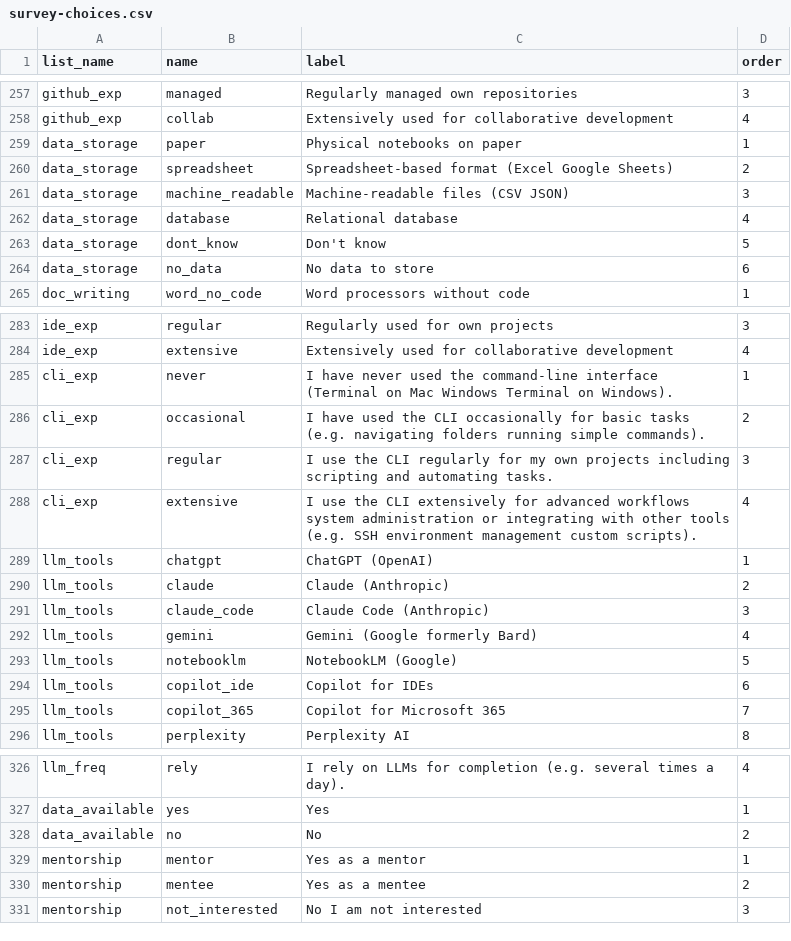
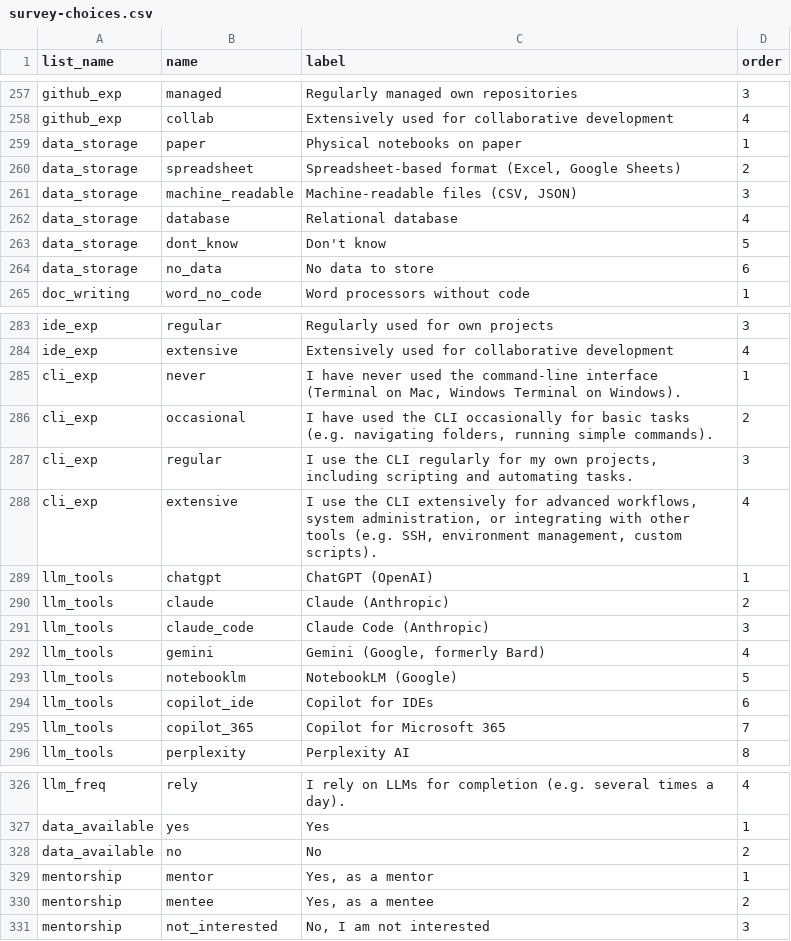
Before and after one commit to ds4owd-dev/pre-course-survey, a CSV file: survey-choices.csv, drawn as a sheet; only a part is shown, gaps mark what is left out.

```diff
--- a/survey-choices.csv
+++ b/survey-choices.csv
@@ -259,4 +259,4 @@ github_exp,collab,Extensively used for collaborative development,4
 data_storage,paper,Physical notebooks on paper,1
-data_storage,spreadsheet,Spreadsheet-based format (Excel Google Sheets),2
-data_storage,machine_readable,Machine-readable files (CSV JSON),3
+data_storage,spreadsheet,"Spreadsheet-based format (Excel, Google Sheets)",2
+data_storage,machine_readable,"Machine-readable files (CSV, JSON)",3
 data_storage,database,Relational database,4
@@ -284,6 +284,6 @@ ide_exp,regular,Regularly used for own projects,3
 ide_exp,extensive,Extensively used for collaborative development,4
-cli_exp,never,I have never used the command-line interface (Terminal on Mac Windows Terminal on Windows).,1
-cli_exp,occasional,I have used the CLI occasionally for basic tasks (e.g. navigating folders running simple commands).,2
-cli_exp,regular,I use the CLI regularly for my own projects including scripting and automating tasks.,3
-cli_exp,extensive,I use the CLI extensively for advanced workflows system administration or integrating with other tools (e.g. SSH environment management custom scripts).,4
+cli_exp,never,"I have never used the command-line interface (Terminal on Mac, Windows Terminal on Windows).",1
+cli_exp,occasional,"I have used the CLI occasionally for basic tasks (e.g. navigating folders, running simple commands).",2
+cli_exp,regular,"I use the CLI regularly for my own projects, including scripting and automating tasks.",3
+cli_exp,extensive,"I use the CLI extensively for advanced workflows, system administration, or integrating with other tools (e.g. SSH, environment management, custom scripts).",4
 llm_tools,chatgpt,ChatGPT (OpenAI),1
@@ -291,3 +291,3 @@ llm_tools,claude,Claude (Anthropic),2
 llm_tools,claude_code,Claude Code (Anthropic),3
-llm_tools,gemini,Gemini (Google formerly Bard),4
+llm_tools,gemini,"Gemini (Google, formerly Bard)",4
 llm_tools,notebooklm,NotebookLM (Google),5
@@ -328,4 +328,4 @@ data_available,yes,Yes,1
 data_available,no,No,2
-mentorship,mentor,Yes as a mentor,1
-mentorship,mentee,Yes as a mentee,2
-mentorship,not_interested,No I am not interested,3
+mentorship,mentor,"Yes, as a mentor",1
+mentorship,mentee,"Yes, as a mentee",2
+mentorship,not_interested,"No, I am not interested",3
```
Also changed, not shown: survey-questions.csv, 3 other files.
